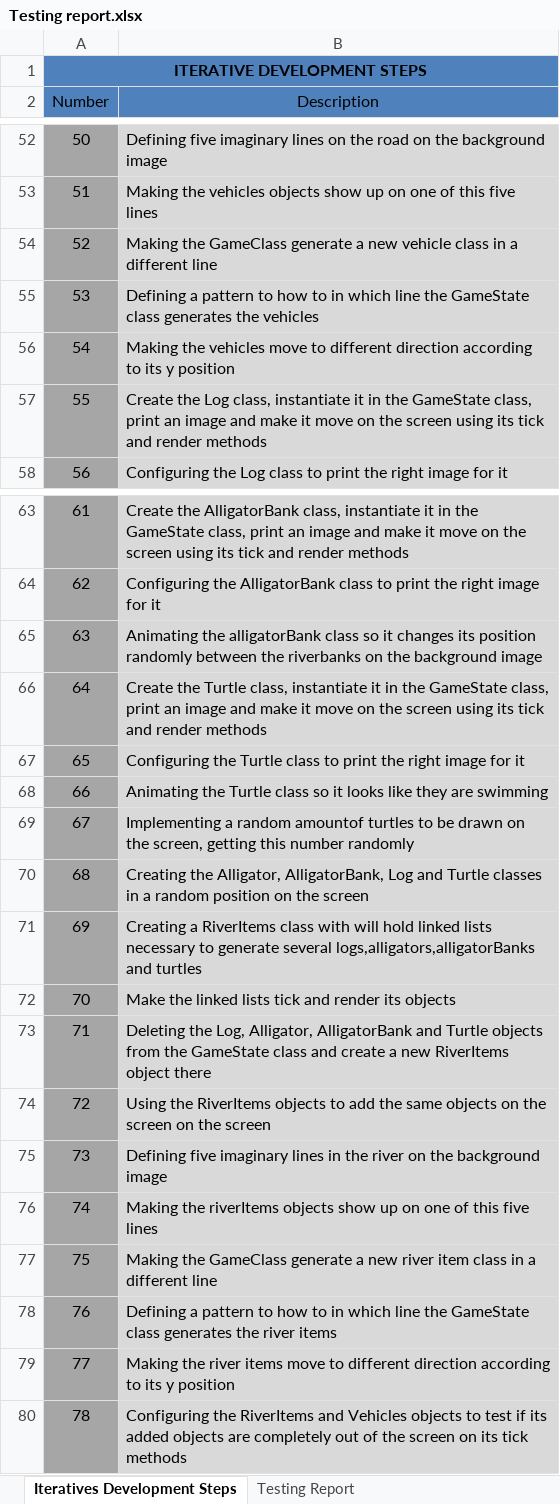
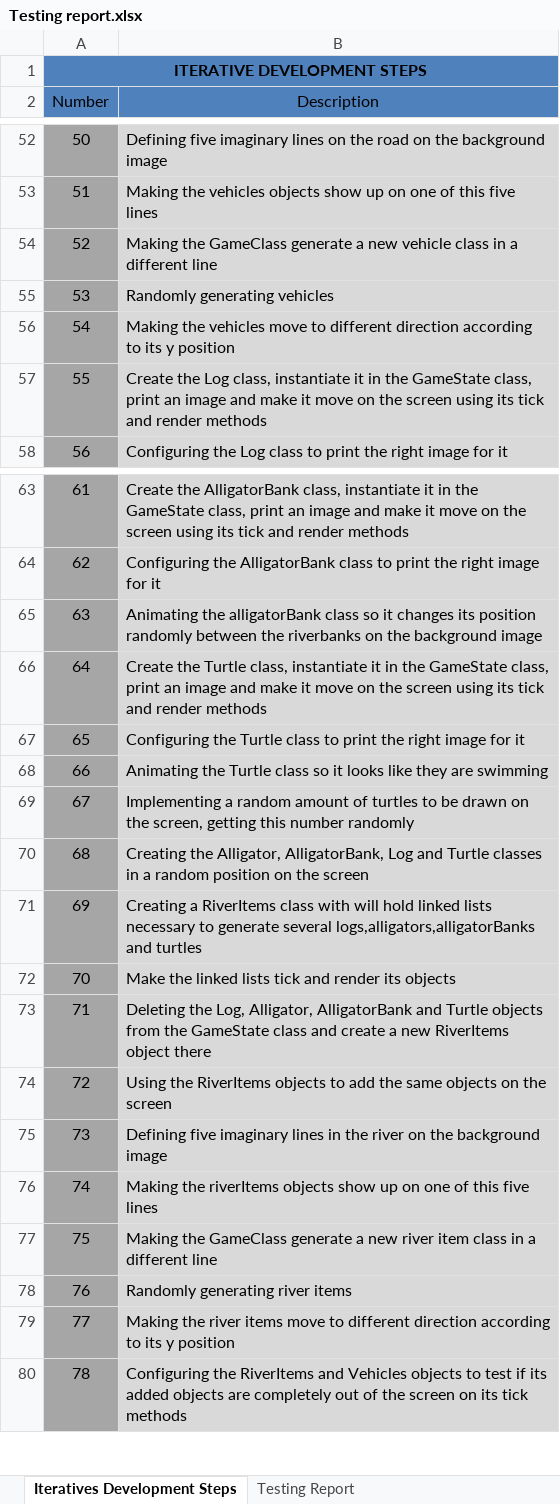
Before and after one commit to Edersilvapaz/ComputerProgramming, an Excel workbook: Frogger/Testing report.xlsx, sheet Iteratives Development Steps, drawn as a sheet; only a part is shown, gaps mark what is left out; values as stored, in another font and other column widths than the file's, no borders; the diff names each change by its address in the sheet, - before the commit and + after, or states it on an @@ line.

```diff
--- a/Frogger/Testing report.xlsx (sheet Iteratives Development Steps)
+++ b/Frogger/Testing report.xlsx (sheet Iteratives Development Steps)
-B55 (Description): Defining a pattern to how to in which line the GameState class generates the vehicles
+B55 (Description): Randomly generating vehicles
-B69 (Description): …a random amountof turtles to…
+B69 (Description): …a random amount of turtles to…
-B74 (Description): …the screen on the screen
+B74 (Description): …the screen
-B78 (Description): Defining a pattern to how to in which line the GameState class generates the river items
+B78 (Description): Randomly generating river items
```
Also changed, not shown: sheet Testing Report.
